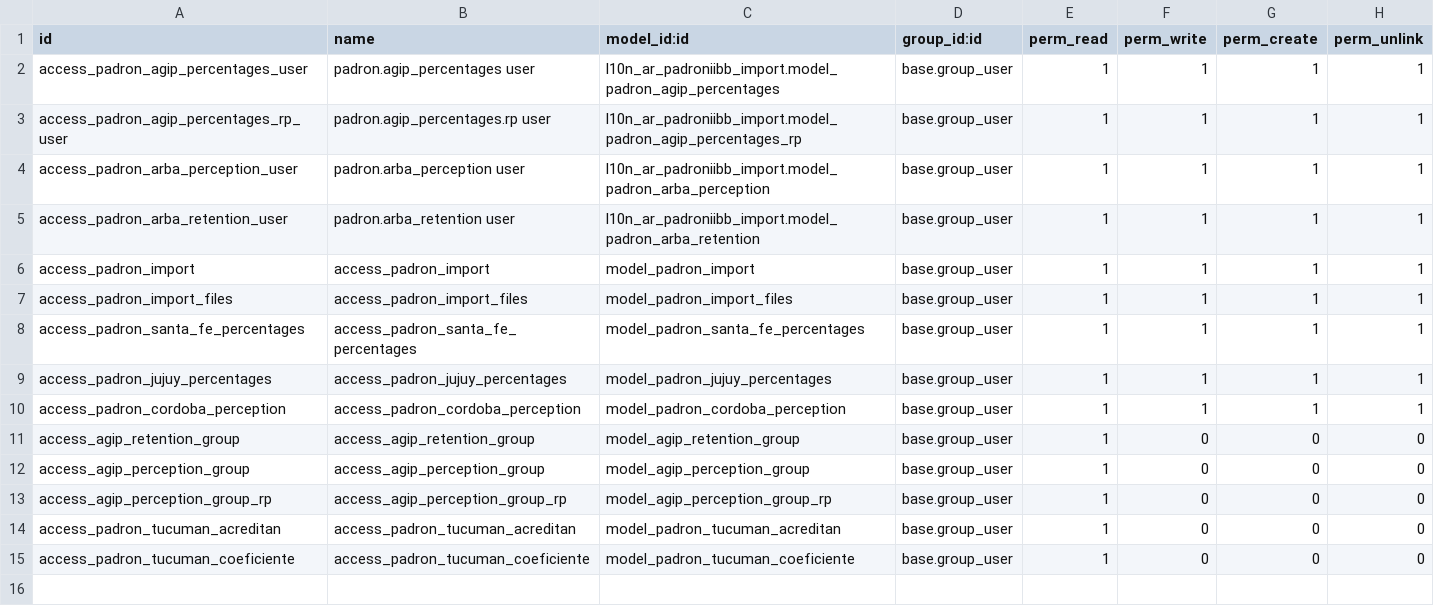
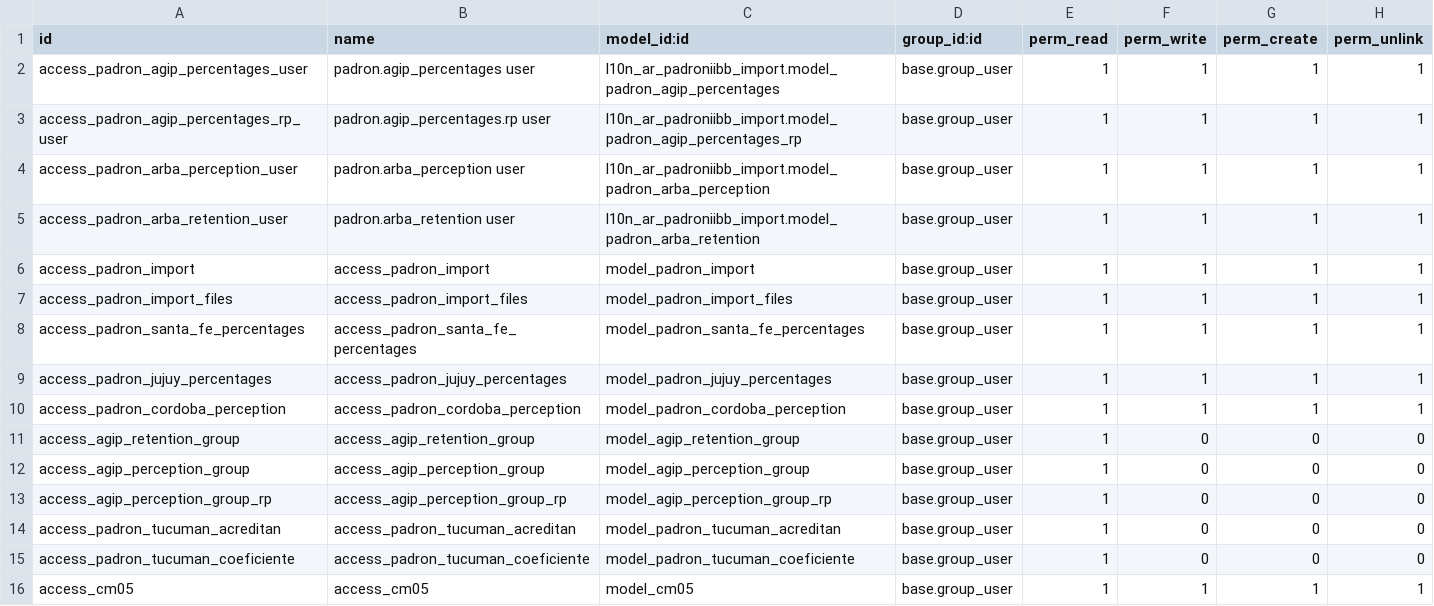
Before and after one commit to urielmayo/l10n-argentina, a CSV file: l10n_ar_padroniibb_import/security/ir.model.access.csv, drawn as a sheet.

```diff
--- a/l10n_ar_padroniibb_import/security/ir.model.access.csv
+++ b/l10n_ar_padroniibb_import/security/ir.model.access.csv
@@ -15 +15,2 @@
 "access_padron_tucuman_coeficiente","access_padron_tucuman_coeficiente","model_padron_tucuman_coeficiente","base.group_user",1,0,0,0
+"access_cm05","access_cm05","model_cm05","base.group_user",1,1,1,1
```
Also changed, not shown: 4 other files.
